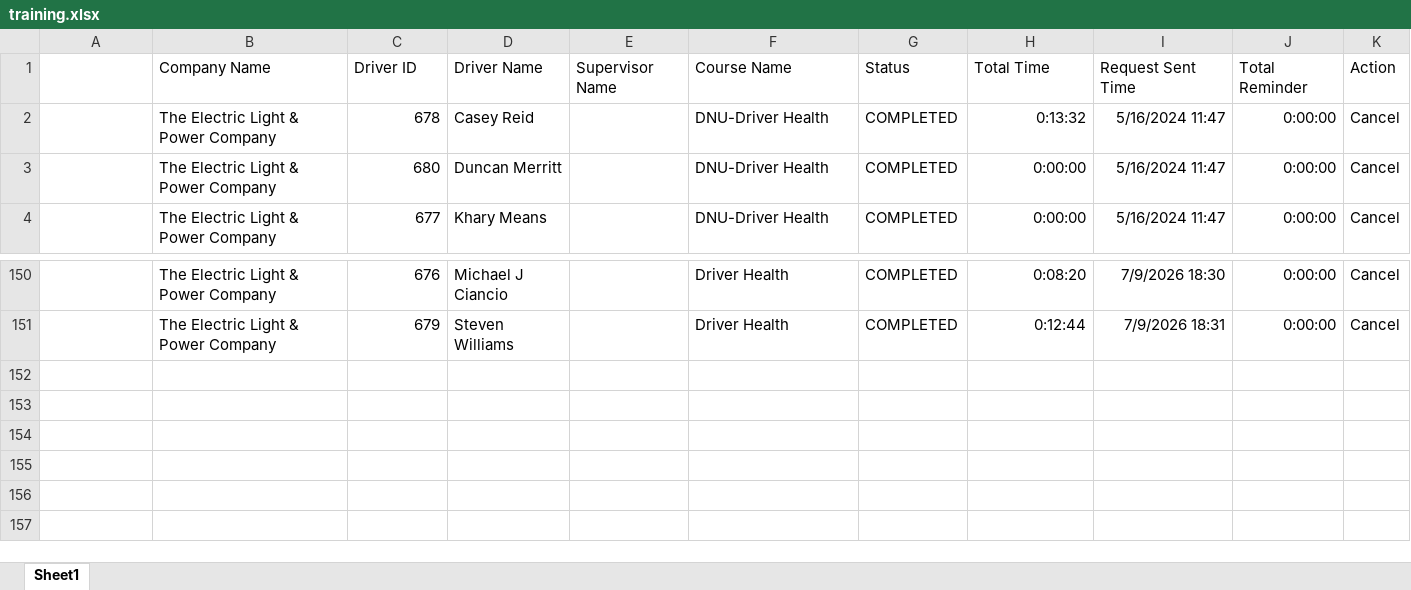
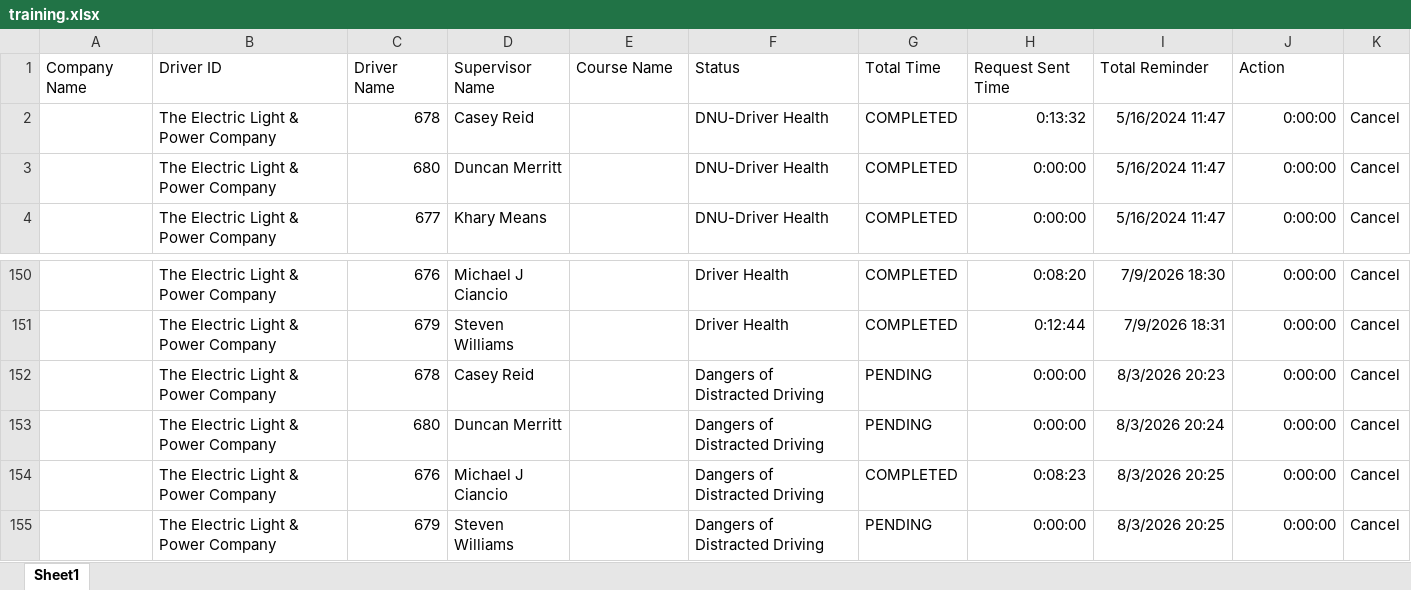
Before and after one commit to jmullins-DEN/The-Electric-Light-and-Power-Company, an Excel workbook: training.xlsx, sheet Sheet1, drawn as a sheet; only a part is shown, gaps mark what is left out; values as stored, in another font and other column widths than the file's, no borders; removed rows and columns are numbered as before the commit, all else as after; the diff names each change by its address in the sheet, - before the commit and + after, or states it on an @@ line.

Commit message:
Update training.xlsx (weekly dashboard refresh)

```diff
--- a/training.xlsx (sheet Sheet1)
+++ b/training.xlsx (sheet Sheet1)
-row 1:  | Company Name | Driver ID | Driver Name | Supervisor Name | Course Name | Status | Total Time | Request Sent Time | Total Reminder | Action
+row 1: Company Name | Driver ID | Driver Name | Supervisor Name | Course Name | Status | Total Time | Request Sent Time | Total Reminder | Action
+row 152:  | The Electric Light & Power Company | 678 | Casey Reid |  | Dangers of Distracted Driving | PENDING | 0:00:00 | 8/3/2026 20:23 | 0:00:00 | Cancel
+row 153:  | The Electric Light & Power Company | 680 | Duncan Merritt |  | Dangers of Distracted Driving | PENDING | 0:00:00 | 8/3/2026 20:24 | 0:00:00 | Cancel
+row 154:  | The Electric Light & Power Company | 676 | Michael J Ciancio |  | Dangers of Distracted Driving | COMPLETED | 0:08:23 | 8/3/2026 20:25 | 0:00:00 | Cancel
+row 155:  | The Electric Light & Power Company | 679 | Steven Williams |  | Dangers of Distracted Driving | PENDING | 0:00:00 | 8/3/2026 20:25 | 0:00:00 | Cancel
```
